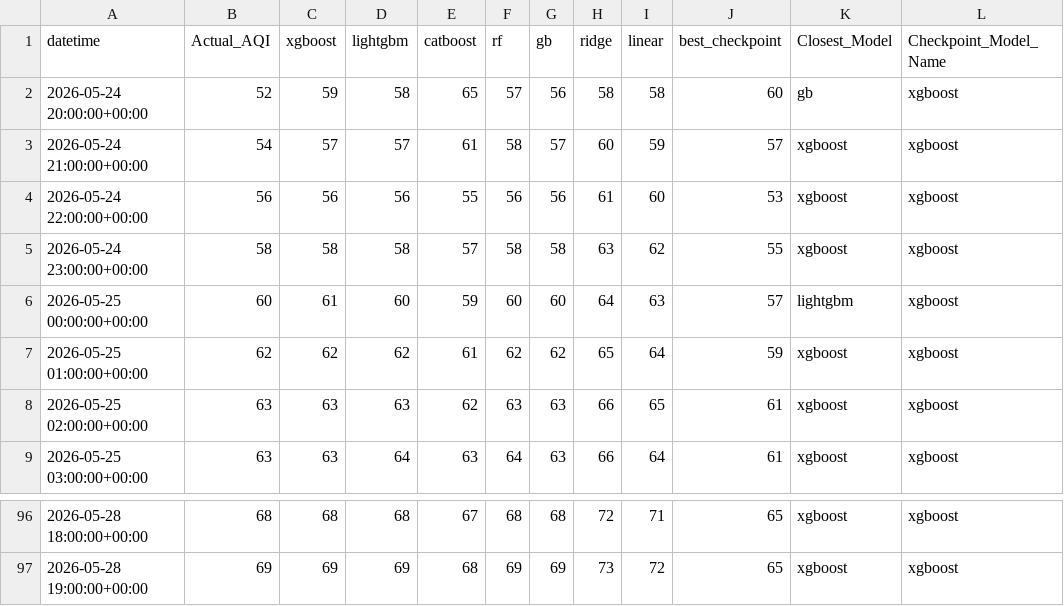
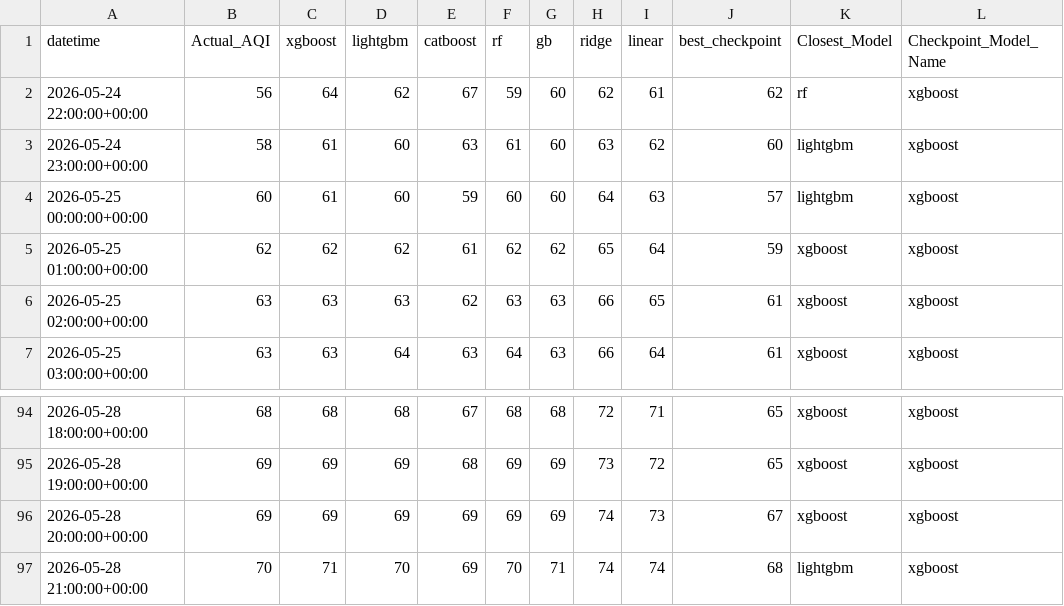
Before and after one commit to Yusra-Munawwar/AQI_Prediction, a CSV file: data/future_aqi_predictions.csv, drawn as a sheet; only a part is shown, gaps mark what is left out.

```diff
--- a/data/future_aqi_predictions.csv
+++ b/data/future_aqi_predictions.csv
@@ -1,6 +1,4 @@
 datetime,Actual_AQI,xgboost,lightgbm,catboost,rf,gb,ridge,linear,best_checkpoint,Closest_Model,Checkpoint_Model_Name
-2026-05-24 20:00:00+00:00,52,59,58,65,57,56,58,58,60,gb,xgboost
-2026-05-24 21:00:00+00:00,54,57,57,61,58,57,60,59,57,xgboost,xgboost
-2026-05-24 22:00:00+00:00,56,56,56,55,56,56,61,60,53,xgboost,xgboost
-2026-05-24 23:00:00+00:00,58,58,58,57,58,58,63,62,55,xgboost,xgboost
+2026-05-24 22:00:00+00:00,56,64,62,67,59,60,62,61,62,rf,xgboost
+2026-05-24 23:00:00+00:00,58,61,60,63,61,60,63,62,60,lightgbm,xgboost
 2026-05-25 00:00:00+00:00,60,61,60,59,60,60,64,63,57,lightgbm,xgboost
@@ -97 +95,3 @@ datetime,Actual_AQI,xgboost,lightgbm,catboost,rf,gb,ridge,linear,best_checkpoint
 2026-05-28 19:00:00+00:00,69,69,69,68,69,69,73,72,65,xgboost,xgboost
+2026-05-28 20:00:00+00:00,69,69,69,69,69,69,74,73,67,xgboost,xgboost
+2026-05-28 21:00:00+00:00,70,71,70,69,70,71,74,74,68,lightgbm,xgboost
```
Also changed, not shown: data/future_prediction_comparison.csv, 11 other files.
